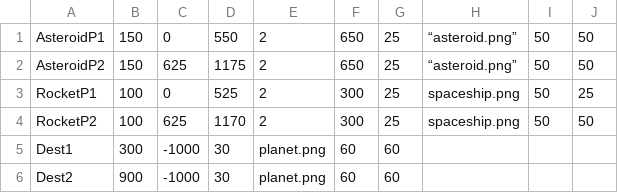
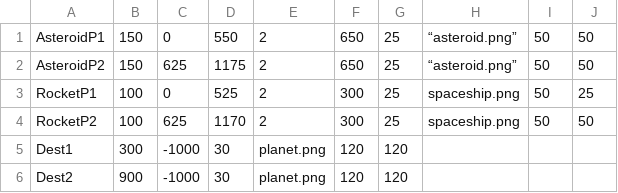
Before and after one commit to aayushashres/Space-Traffic, a CSV file: final_project_py/level1.csv, drawn as a sheet.

```diff
--- a/final_project_py/level1.csv
+++ b/final_project_py/level1.csv
@@ -4,3 +4,3 @@ RocketP1, 100,0,525,2,300,25,"spaceship.png",50,25
 RocketP2, 100,625,1170,2,300,25,"spaceship.png",50,50
-Dest1,300,-1000,30,"planet.png",60,60
-Dest2,900,-1000,30,"planet.png",60,60
+Dest1,300,-1000,30,"planet.png",120,120
+Dest2,900,-1000,30,"planet.png",120,120
```
Also changed, not shown: 4 other files.
